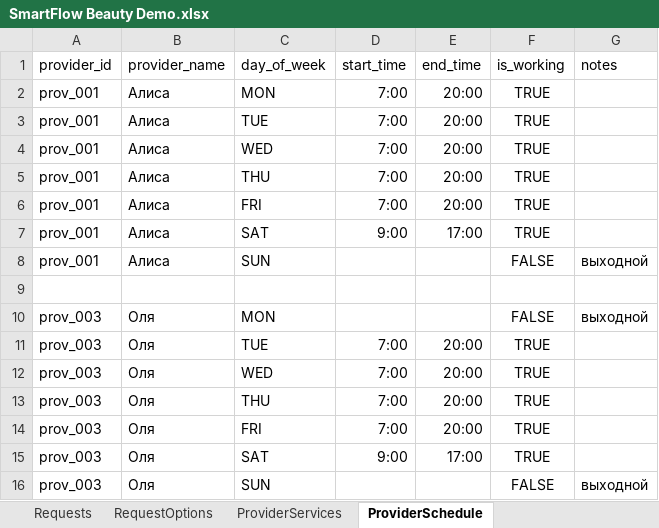
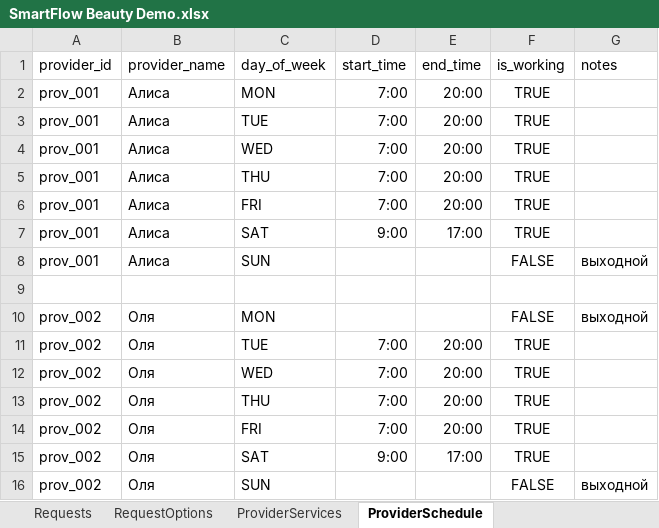
Before and after one commit to SergeyTsiganovskiy/smartflow-mvp, an Excel workbook: Docs/SmartFlow Beauty Demo.xlsx, sheet ProviderSchedule, drawn as a sheet; values as stored, in another font and other column widths than the file's, no borders; charts and pictures not drawn; the diff names each change by its address in the sheet, - before the commit and + after, or states it on an @@ line.

```diff
--- a/Docs/SmartFlow Beauty Demo.xlsx (sheet ProviderSchedule)
+++ b/Docs/SmartFlow Beauty Demo.xlsx (sheet ProviderSchedule)
-A10:A16 (provider_id): prov_003
+A10:A16 (provider_id): prov_002
```
Also changed, not shown: sheet AuditLog, sheet RequestOptions, sheet Customers, sheet Appointments, sheet Requests, sheet Locations, 8 more sheets, other sheet tabs, formulas that keep their value.
